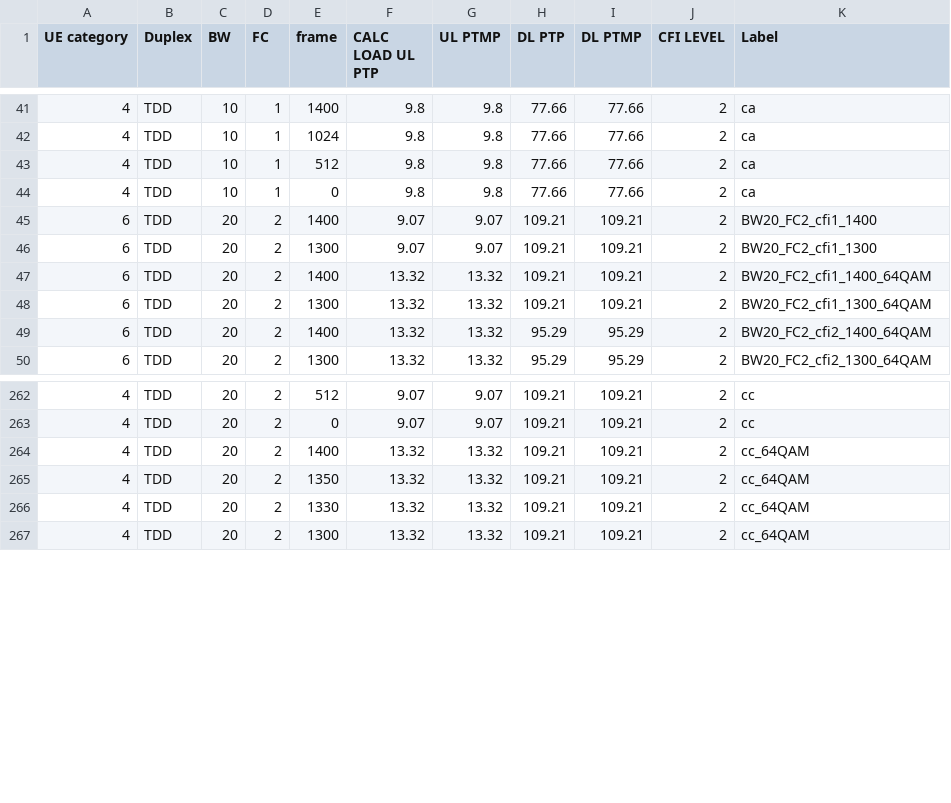
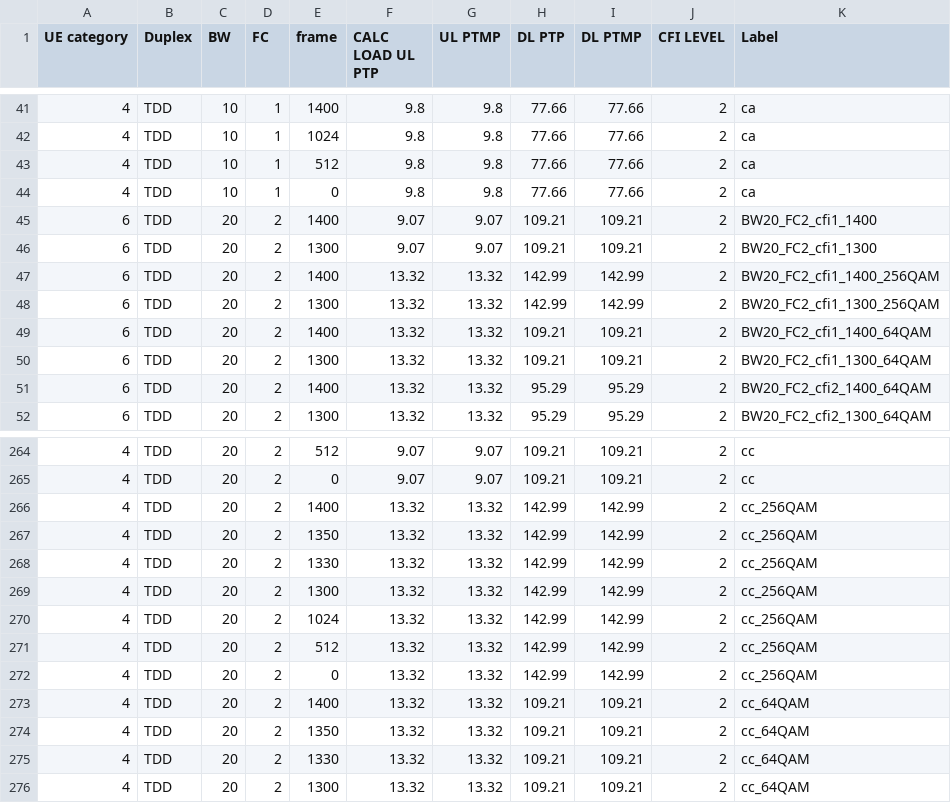
Before and after one commit to airspansvg/Testspan_Runners, a CSV file: src/main/resources/Traffic/auto_calculator.csv, drawn as a sheet; only a part is shown, gaps mark what is left out.

Commit message:
256QAM

```diff
--- a/src/main/resources/Traffic/auto_calculator.csv
+++ b/src/main/resources/Traffic/auto_calculator.csv
@@ -46,2 +46,4 @@ UE category,Duplex,BW,FC,frame,CALC LOAD UL PTP,UL PTMP,DL PTP,DL PTMP,CFI LEVEL
 6,TDD,20,2,1300,9.07,9.07,109.21,109.21,2,BW20_FC2_cfi1_1300
+6,TDD,20,2,1400,13.32,13.32,142.99,142.99,2,BW20_FC2_cfi1_1400_256QAM
+6,TDD,20,2,1300,13.32,13.32,142.99,142.99,2,BW20_FC2_cfi1_1300_256QAM
 6,TDD,20,2,1400,13.32,13.32,109.21,109.21,2,BW20_FC2_cfi1_1400_64QAM
@@ -263,2 +265,9 @@ UE category,Duplex,BW,FC,frame,CALC LOAD UL PTP,UL PTMP,DL PTP,DL PTMP,CFI LEVEL
 4,TDD,20,2,0,9.07,9.07,109.21,109.21,2,cc
+4,TDD,20,2,1400,13.32,13.32,142.99,142.99,2,cc_256QAM
+4,TDD,20,2,1350,13.32,13.32,142.99,142.99,2,cc_256QAM
+4,TDD,20,2,1330,13.32,13.32,142.99,142.99,2,cc_256QAM
+4,TDD,20,2,1300,13.32,13.32,142.99,142.99,2,cc_256QAM
+4,TDD,20,2,1024,13.32,13.32,142.99,142.99,2,cc_256QAM
+4,TDD,20,2,512,13.32,13.32,142.99,142.99,2,cc_256QAM
+4,TDD,20,2,0,13.32,13.32,142.99,142.99,2,cc_256QAM
 4,TDD,20,2,1400,13.32,13.32,109.21,109.21,2,cc_64QAM
```
